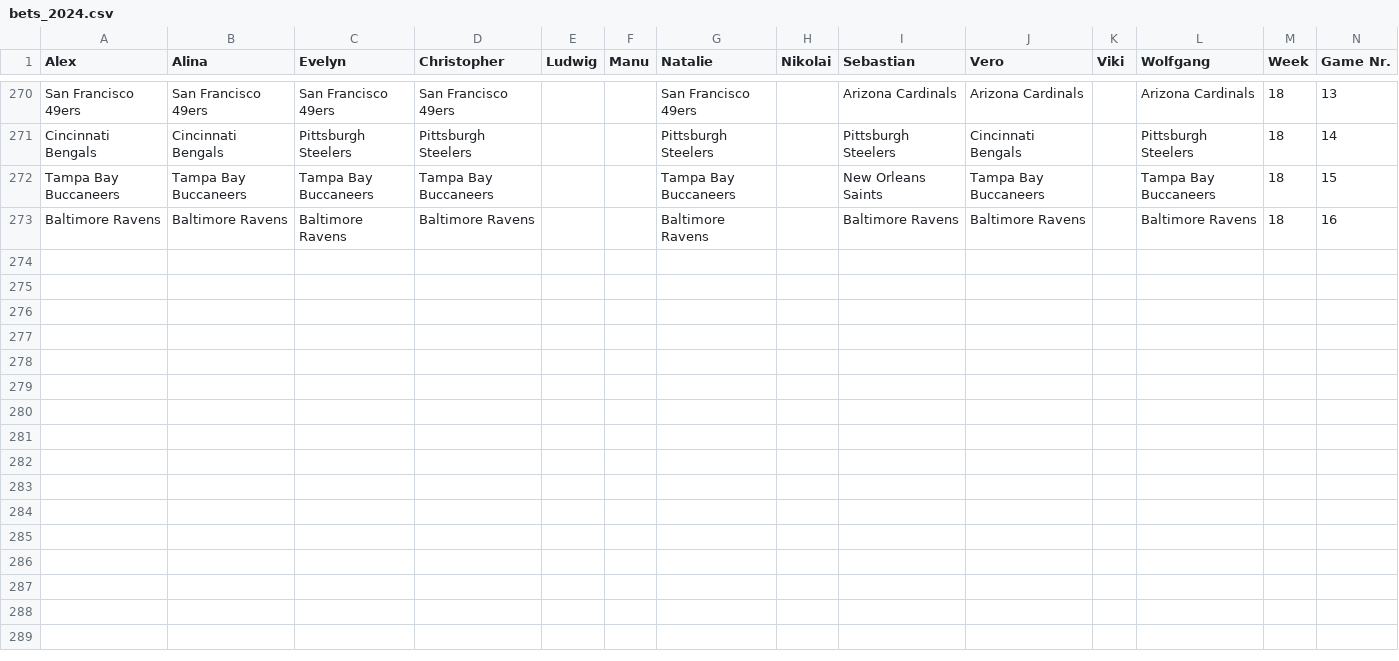
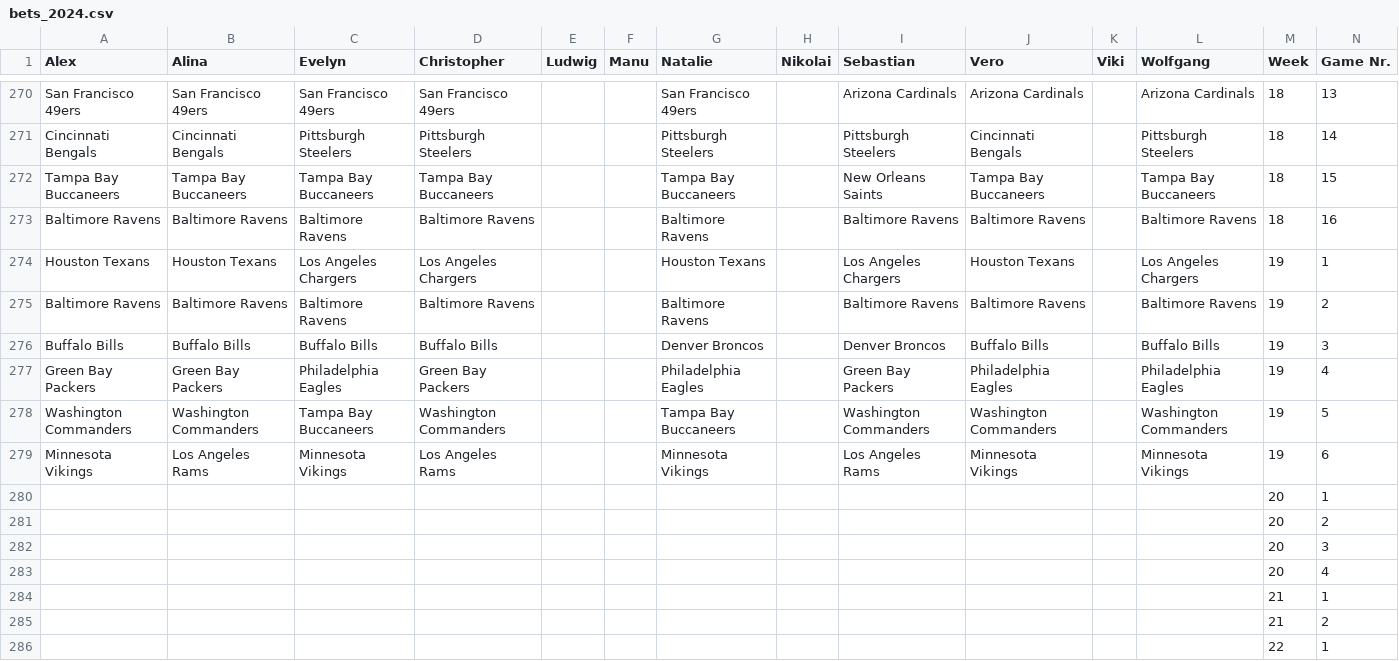
Before and after one commit to AlexSchinnerl/nfl_2024, a CSV file: data/bets_2024.csv, drawn as a sheet; only a part is shown, gaps mark what is left out.

```diff
--- a/data/bets_2024.csv
+++ b/data/bets_2024.csv
@@ -273 +273,14 @@ Tampa Bay Buccaneers,Tampa Bay Buccaneers,Tampa Bay Buccaneers,Tampa Bay Buccane
 Baltimore Ravens,Baltimore Ravens,Baltimore Ravens,Baltimore Ravens,,,Baltimore Ravens,,Baltimore Ravens,Baltimore Ravens,,Baltimore Ravens,18,16
+Houston Texans,Houston Texans,Los Angeles Chargers,Los Angeles Chargers,,,Houston Texans,,Los Angeles Chargers,Houston Texans,,Los Angeles Chargers,19,1
+Baltimore Ravens,Baltimore Ravens,Baltimore Ravens,Baltimore Ravens,,,Baltimore Ravens,,Baltimore Ravens,Baltimore Ravens,,Baltimore Ravens,19,2
+Buffalo Bills,Buffalo Bills,Buffalo Bills,Buffalo Bills,,,Denver Broncos,,Denver Broncos,Buffalo Bills,,Buffalo Bills,19,3
+Green Bay Packers,Green Bay Packers,Philadelphia Eagles,Green Bay Packers,,,Philadelphia Eagles,,Green Bay Packers,Philadelphia Eagles,,Philadelphia Eagles,19,4
+Washington Commanders,Washington Commanders,Tampa Bay Buccaneers,Washington Commanders,,,Tampa Bay Buccaneers,,Washington Commanders,Washington Commanders,,Washington Commanders,19,5
+Minnesota Vikings,Los Angeles Rams,Minnesota Vikings,Los Angeles Rams,,,Minnesota Vikings,,Los Angeles Rams,Minnesota Vikings,,Minnesota Vikings,19,6
+,,,,,,,,,,,,20,1
+,,,,,,,,,,,,20,2
+,,,,,,,,,,,,20,3
+,,,,,,,,,,,,20,4
+,,,,,,,,,,,,21,1
+,,,,,,,,,,,,21,2
+,,,,,,,,,,,,22,1
```
Also changed, not shown: data/results.csv, data/schedule.csv, 7 other files.
